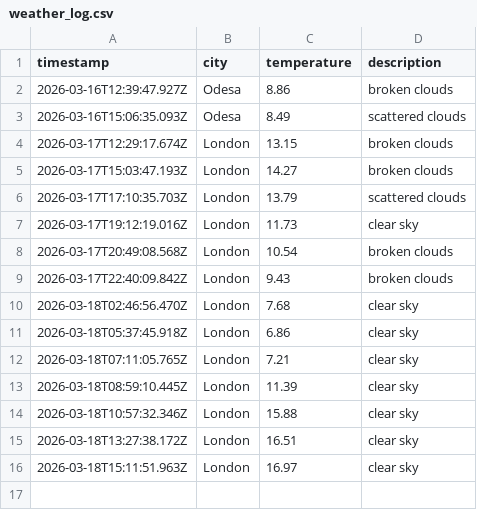
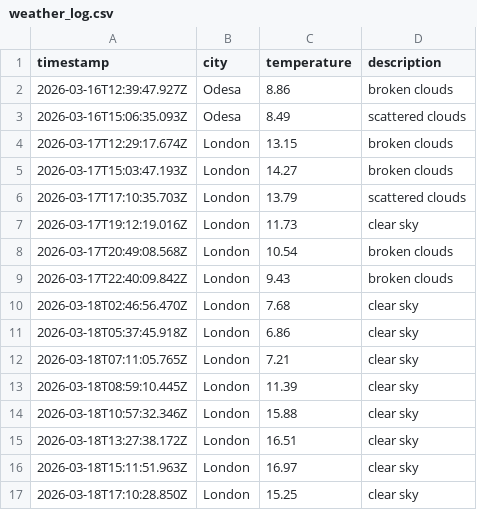
Before and after one commit to papaparadox/weatherAppJS, a CSV file: data/weather_log.csv, drawn as a sheet.

```diff
--- a/data/weather_log.csv
+++ b/data/weather_log.csv
@@ -16 +16,2 @@ timestamp,city,temperature,description
 2026-03-18T15:11:51.963Z,London,16.97,clear sky
+2026-03-18T17:10:28.850Z,London,15.25,clear sky
```
Also changed, not shown: 1 other file.
